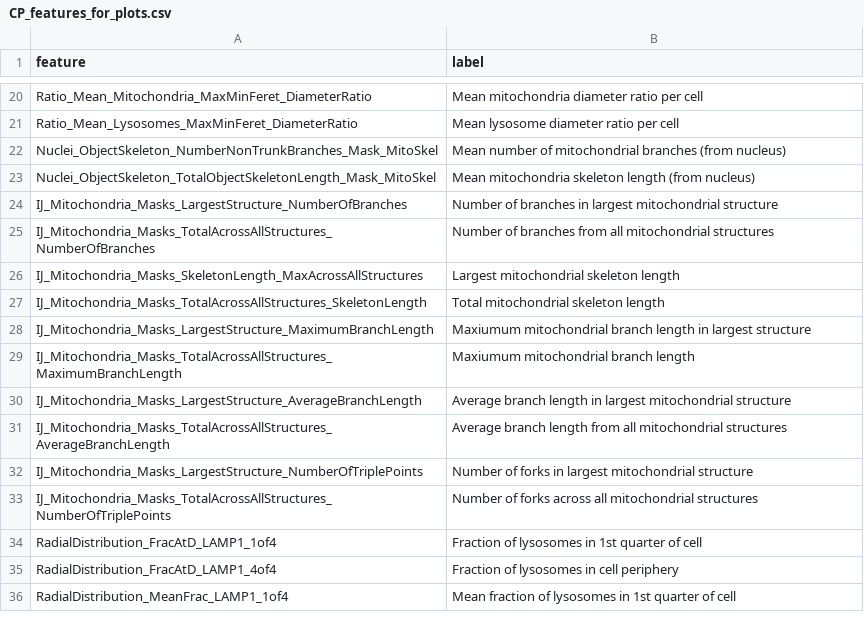
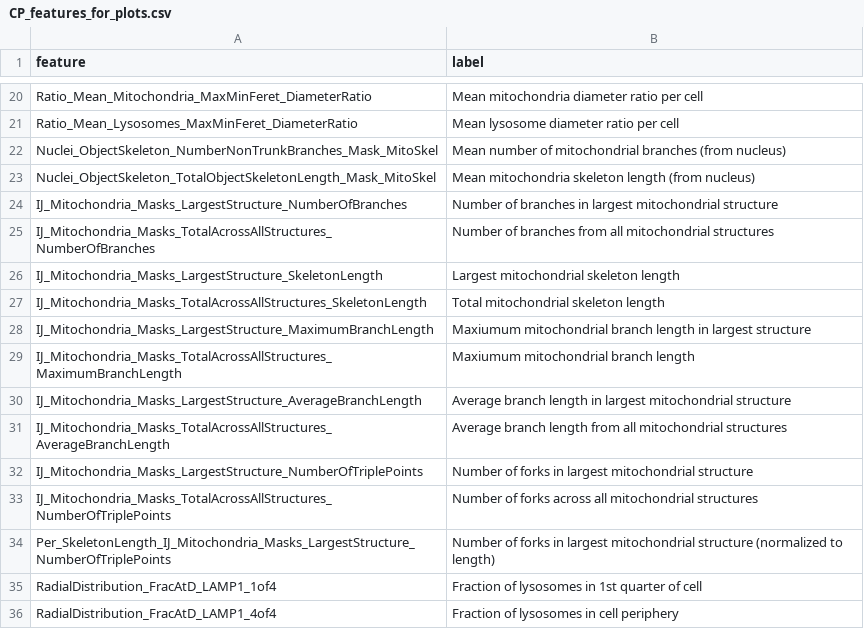
Before and after one commit to allielas/HTP_fibroblasts_mitolyso, a CSV file: CP_features_for_plots.csv, drawn as a sheet; only a part is shown, gaps mark what is left out; the shorter side is filled out with more unchanged rows.

```diff
--- a/CP_features_for_plots.csv
+++ b/CP_features_for_plots.csv
@@ -25,3 +25,3 @@ IJ_Mitochondria_Masks_LargestStructure_NumberOfBranches,Number of branches in la
 IJ_Mitochondria_Masks_TotalAcrossAllStructures_NumberOfBranches,Number of branches from all mitochondrial structures
-IJ_Mitochondria_Masks_SkeletonLength_MaxAcrossAllStructures,Largest mitochondrial skeleton length
+IJ_Mitochondria_Masks_LargestStructure_SkeletonLength,Largest mitochondrial skeleton length
 IJ_Mitochondria_Masks_TotalAcrossAllStructures_SkeletonLength,Total mitochondrial skeleton length
@@ -33,2 +33,3 @@ IJ_Mitochondria_Masks_LargestStructure_NumberOfTriplePoints,Number of forks in l
 IJ_Mitochondria_Masks_TotalAcrossAllStructures_NumberOfTriplePoints,Number of forks across all mitochondrial structures
+Per_SkeletonLength_IJ_Mitochondria_Masks_LargestStructure_NumberOfTriplePoints,Number of forks in largest mitochondrial structure (normalized to length)
 RadialDistribution_FracAtD_LAMP1_1of4,Fraction of lysosomes in 1st quarter of cell
```
Also changed, not shown: 46 other files.
